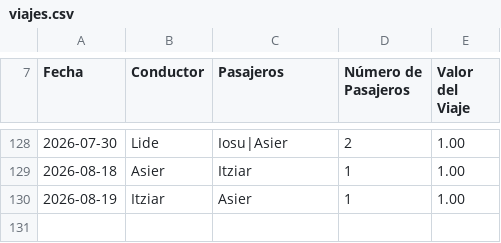
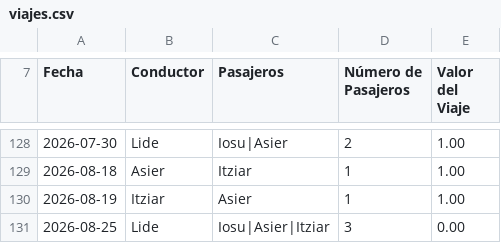
Before and after one commit to iosugomez/kotxea-backend, a CSV file: datos/viajes.csv, drawn as a sheet; only a part is shown, gaps mark what is left out.

Commit message:
Update viajes.csv 2026-08-26T06:45:53.577750

```diff
--- a/datos/viajes.csv
+++ b/datos/viajes.csv
@@ -130 +130,2 @@ Fecha,Conductor,Pasajeros,Número de Pasajeros,Valor del Viaje
 2026-08-19,Itziar,"Asier",1,1.00
+2026-08-25,Lide,"Iosu|Asier|Itziar",3,0.00
```
